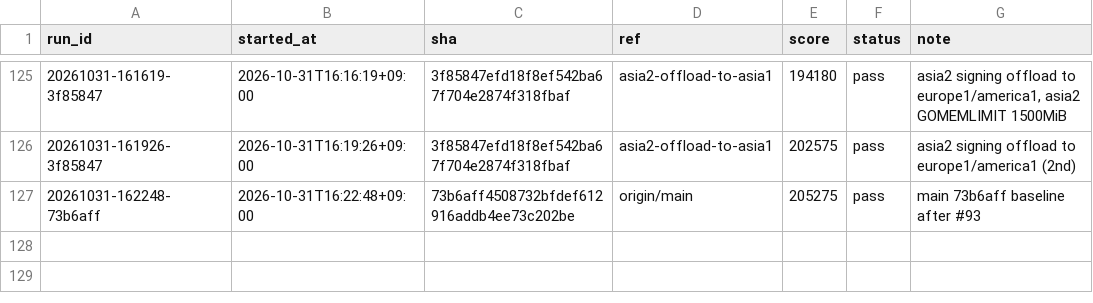
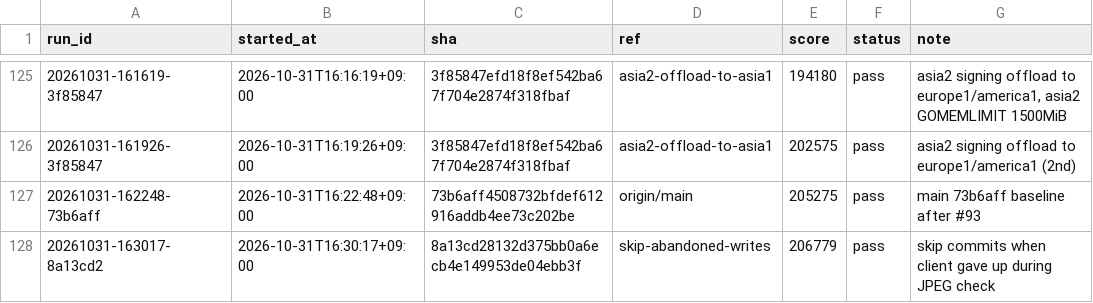
Before and after one commit to tmokmss/isucon-2026, a TSV file: runs/history.tsv, drawn as a sheet; only a part is shown, gaps mark what is left out; the diff names each change by its address in the sheet, - before the commit and + after, or states it on an @@ line.

```diff
--- a/runs/history.tsv
+++ b/runs/history.tsv
+row 128: 20261031-163017-8a13cd2 | 2026-10-31T16:30:17+09:00 | 8a13cd28132d375bb0a6ecb4e149953de04ebb3f | skip-abandoned-writes | 206779 | pass | skip commits when client gave up during JPEG check
```
Also changed, not shown: 11 other files.
